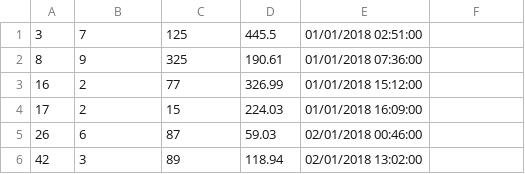
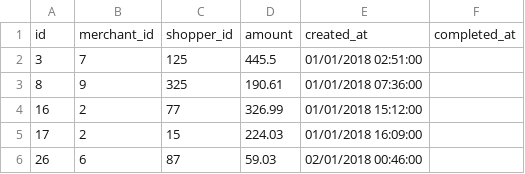
Before and after one commit to musait/sequra_test, a CSV file: lib/orders.csv, drawn as a sheet; only a part is shown; the shorter side is filled out with more unchanged rows.

Commit message:
initialize seed and create data

```diff
--- a/lib/orders.csv
+++ b/lib/orders.csv
@@ -1 +1,2 @@
+id,merchant_id,shopper_id,amount,created_at,completed_at
 3,7,125,445.5,01/01/2018 02:51:00,
```
Also changed, not shown: lib/merchants.csv, lib/shoppers.csv, 2 other files.
